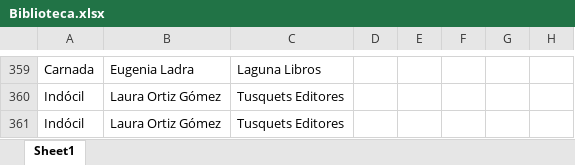
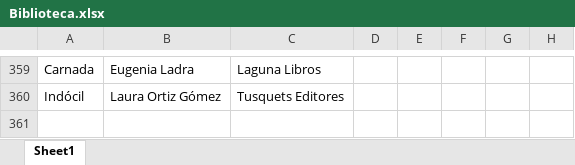
Before and after one commit to SantiagoFerreiraCampos/Biblioteca, an Excel workbook: data/nini/Biblioteca.xlsx, sheet Sheet1, drawn as a sheet; only a part is shown, gaps mark what is left out; values as stored, in another font and other column widths than the file's, no borders; the diff names each change by its address in the sheet, - before the commit and + after, or states it on an @@ line.

Commit message:
Deleted book: Indócil from Nini's library

```diff
--- a/data/nini/Biblioteca.xlsx (sheet Sheet1)
+++ b/data/nini/Biblioteca.xlsx (sheet Sheet1)
-row 361: Indócil | Laura Ortiz Gómez | Tusquets Editores
```
